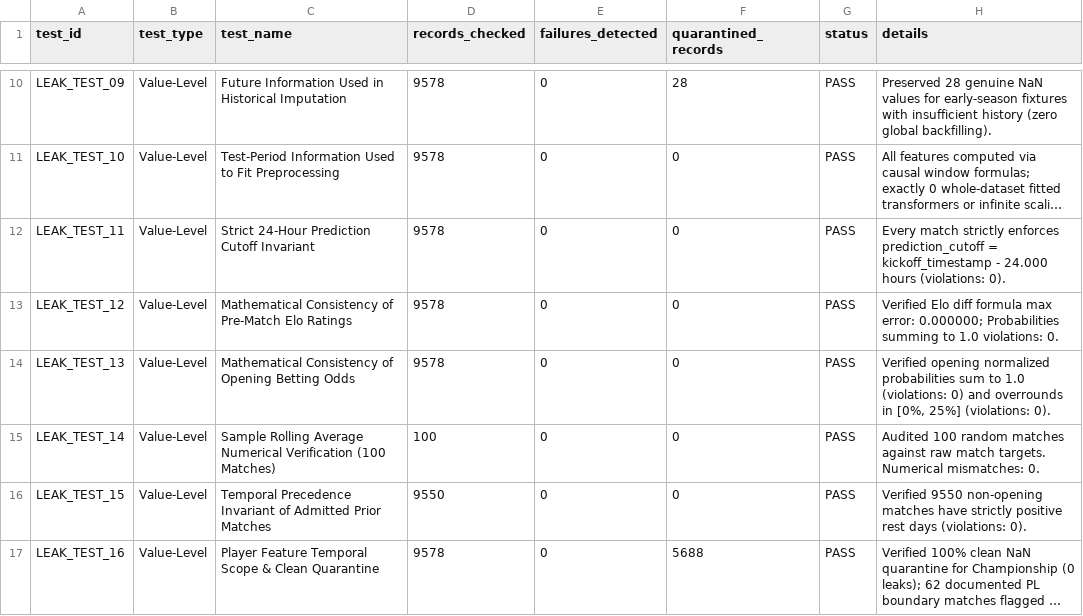
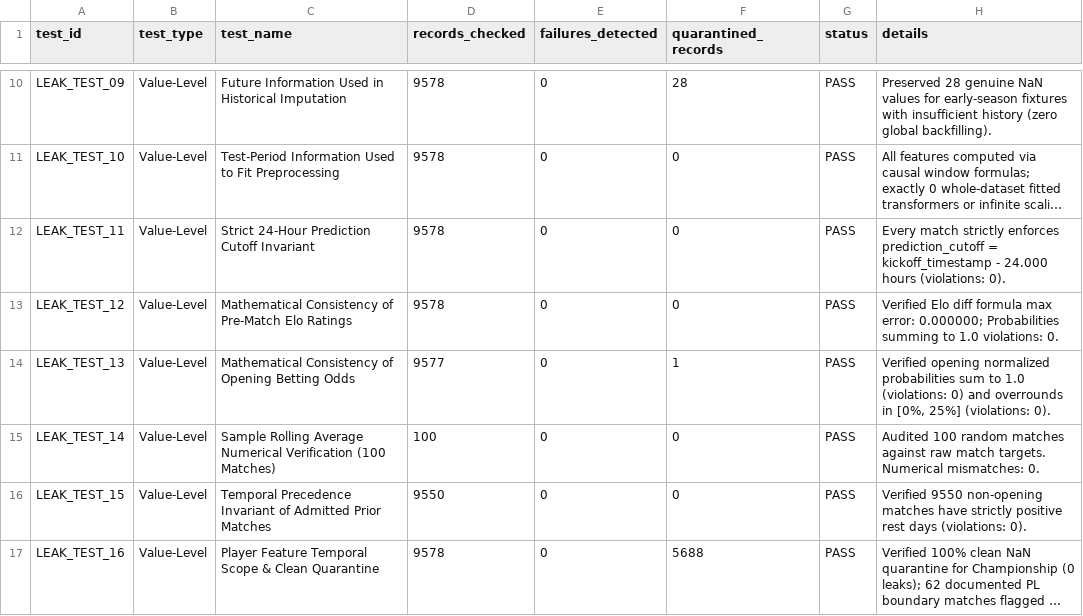
Before and after one commit to localmaximumx/MatchLab, a CSV file: reports/leakage_remediation/leakage_validation_results.csv, drawn as a sheet; only a part is shown, gaps mark what is left out; long unchanged cells end in ….

Commit message:
feat(data): isolate Tier 1 primary dataset (7,922 rows), resolve 62 in-progress matches and 1,080 FPL transfer anomalies, document 161 features

```diff
--- a/reports/leakage_remediation/leakage_validation_results.csv
+++ b/reports/leakage_remediation/leakage_validation_results.csv
@@ -13,3 +13,3 @@ LEAK_TEST_11,Value-Level,Strict 24-Hour Prediction Cutoff Invariant,9578,0,0,PAS
 LEAK_TEST_12,Value-Level,Mathematical Consistency of Pre-Match Elo Ratings,9578,0,0,PASS,Verified Elo diff formula max error: 0.000000; Probabilities summing to 1.0 violations: 0.
-LEAK_TEST_13,Value-Level,Mathematical Consistency of Opening Betting Odds,9578,0,0,PASS,"Verified opening normalized probabilities sum to 1.0 (violations: 0) and overrounds in [0%, 25%] (violations: 0)."
+LEAK_TEST_13,Value-Level,Mathematical Consistency of Opening Betting Odds,9577,0,1,PASS,"Verified opening normalized probabilities sum to 1.0 (violations: 0) and overrounds in [0%, 25%] (violations: 0)."
 LEAK_TEST_14,Value-Level,Sample Rolling Average Numerical Verification (100 Matches),100,0,0,PASS,Audited 100 random matches against raw match targets. Numerical mismatches: 0.
```
Also changed, not shown: 3 other files.
